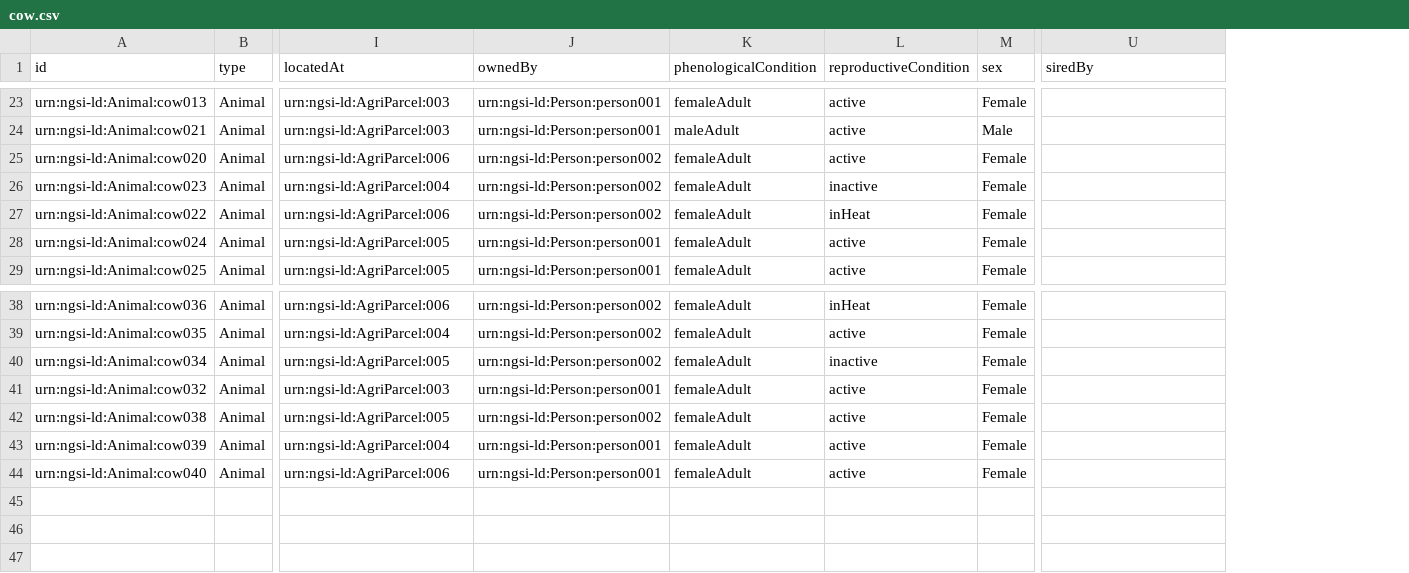
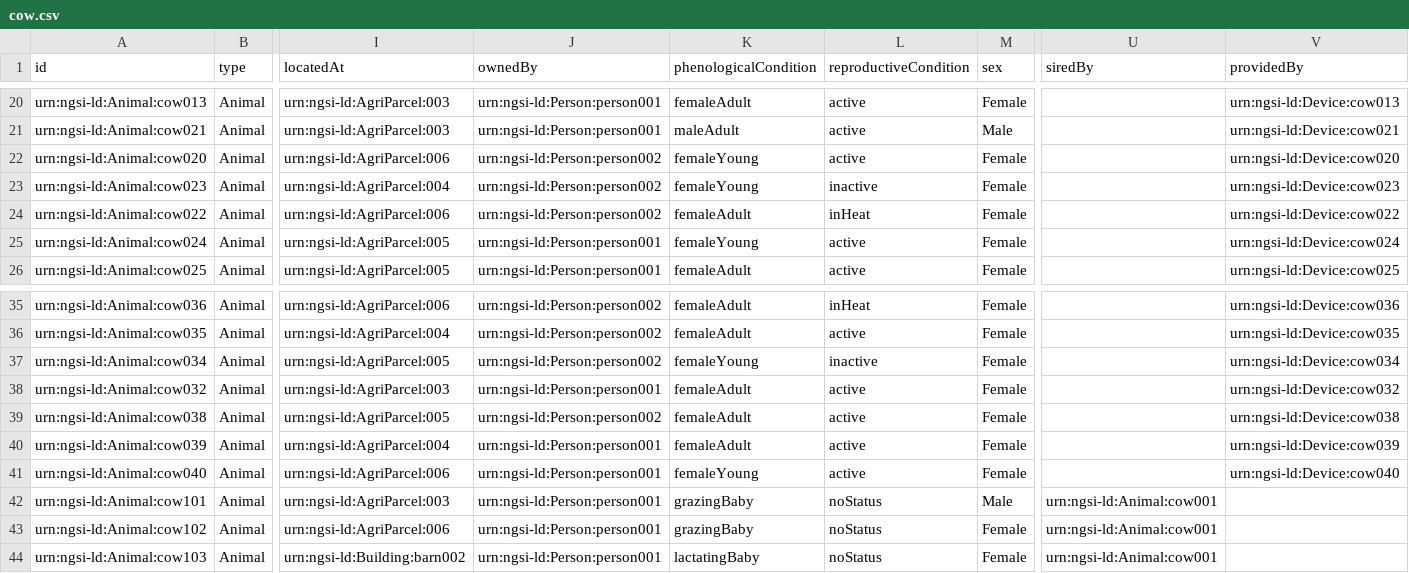
Before and after one commit to jason-fox/Context-Data-Loader, a CSV file: data/cow.csv, drawn as a sheet; only a part is shown, gaps mark what is left out; addresses are those after the commit; rows hold the shown columns only; the diff covers the shown part only; the diff names each change by its address in the sheet, - before the commit and + after, or states it on an @@ line.

Commit message:
Expand dataset.

```diff
--- a/data/cow.csv
+++ b/data/cow.csv
+column V (providedBy), rows 20-26: urn:ngsi-ld:Device:cow013 | urn:ngsi-ld:Device:cow021 | urn:ngsi-ld:Device:cow020 | urn:ngsi-ld:Device:cow023 | urn:ngsi-ld:Device:cow022 | urn:ngsi-ld:Device:cow024 | urn:ngsi-ld:Device:cow025; rows 35-41: urn:ngsi-ld:Device:cow036 | urn:ngsi-ld:Device:cow035 | urn:ngsi-ld:Device:cow034 | urn:ngsi-ld:Device:cow032 | urn:ngsi-ld:Device:cow038 | urn:ngsi-ld:Device:cow039 | urn:ngsi-ld:Device:cow040
-K22:K23 (phenologicalCondition): femaleAdult
+K22:K23 (phenologicalCondition): femaleYoung
-K25 (phenologicalCondition): femaleAdult
+K25 (phenologicalCondition): femaleYoung
-K37 (phenologicalCondition): femaleAdult
+K37 (phenologicalCondition): femaleYoung
-K41 (phenologicalCondition): femaleAdult
+K41 (phenologicalCondition): femaleYoung
+row 42: urn:ngsi-ld:Animal:cow101 | Animal | urn:ngsi-ld:AgriParcel:003 | urn:ngsi-ld:Person:person001 | grazingBaby | noStatus | Male | urn:ngsi-ld:Animal:cow001
+row 43: urn:ngsi-ld:Animal:cow102 | Animal | urn:ngsi-ld:AgriParcel:006 | urn:ngsi-ld:Person:person001 | grazingBaby | noStatus | Female | urn:ngsi-ld:Animal:cow001
+row 44: urn:ngsi-ld:Animal:cow103 | Animal | urn:ngsi-ld:Building:barn002 | urn:ngsi-ld:Person:person001 | lactatingBaby | noStatus | Female | urn:ngsi-ld:Animal:cow001
```
Also changed, not shown: 3 removed rows and 5 edited cells elsewhere in this file, data/agri-parcel.csv, data/pig.csv, 7 other files.
